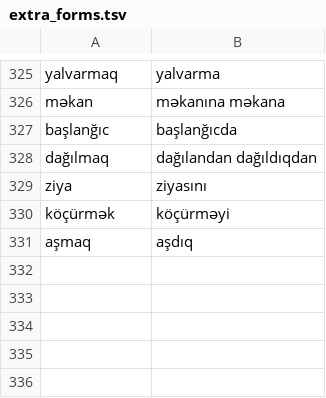
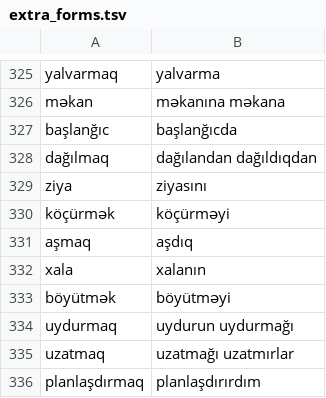
Before and after one commit to zavanton123/tayra-languages, a TSV file: tools/courses/az/extra_forms.tsv, drawn as a sheet; only a part is shown, gaps mark what is left out.

Commit message:
Add Azerbaijani forms the writers reported

```diff
--- a/tools/courses/az/extra_forms.tsv
+++ b/tools/courses/az/extra_forms.tsv
@@ -331 +331,6 @@ köçürmək	köçürməyi
 aşmaq	aşdıq
+xala	xalanın
+böyütmək	böyütməyi
+uydurmaq	uydurun uydurmağı
+uzatmaq	uzatmağı uzatmırlar
+planlaşdırmaq	planlaşdırırdım
```
